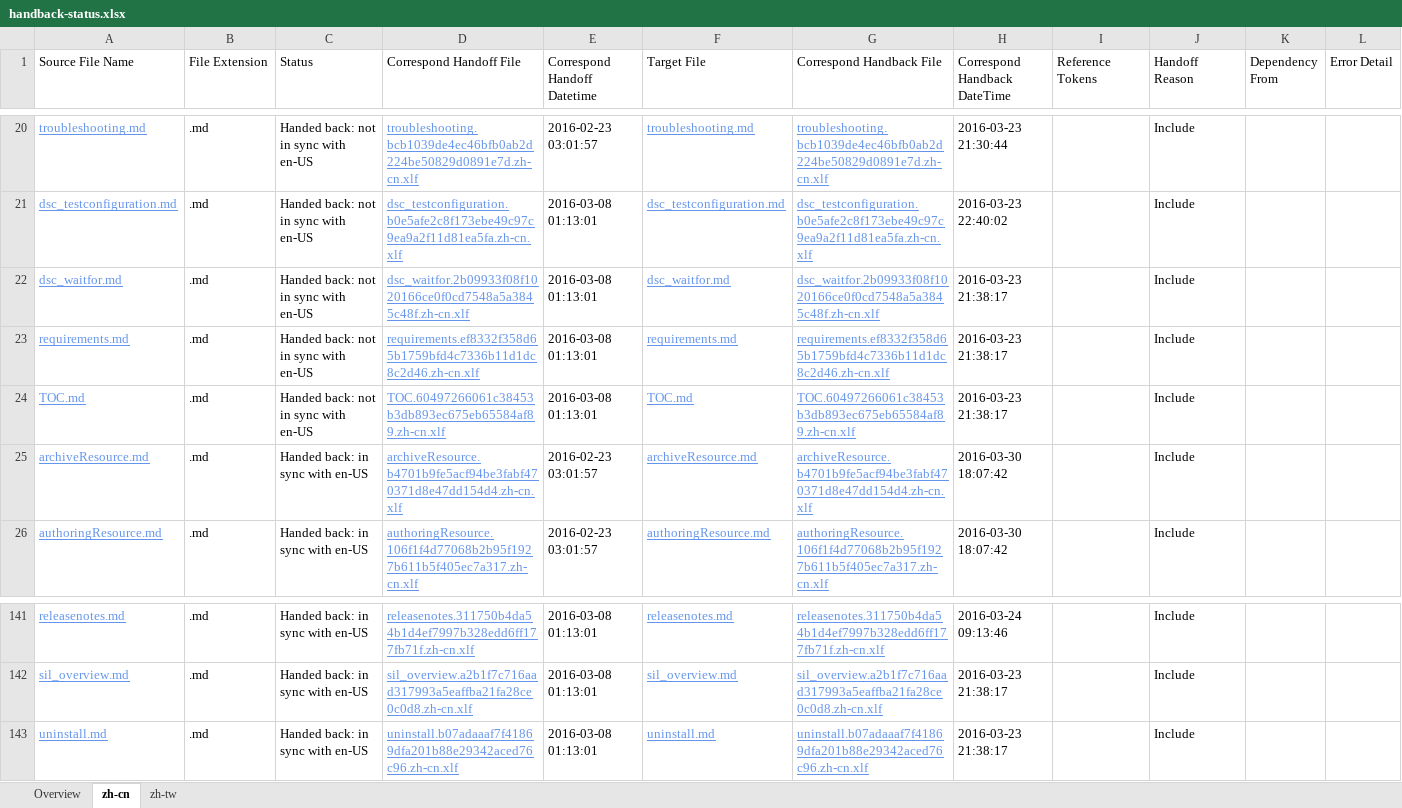
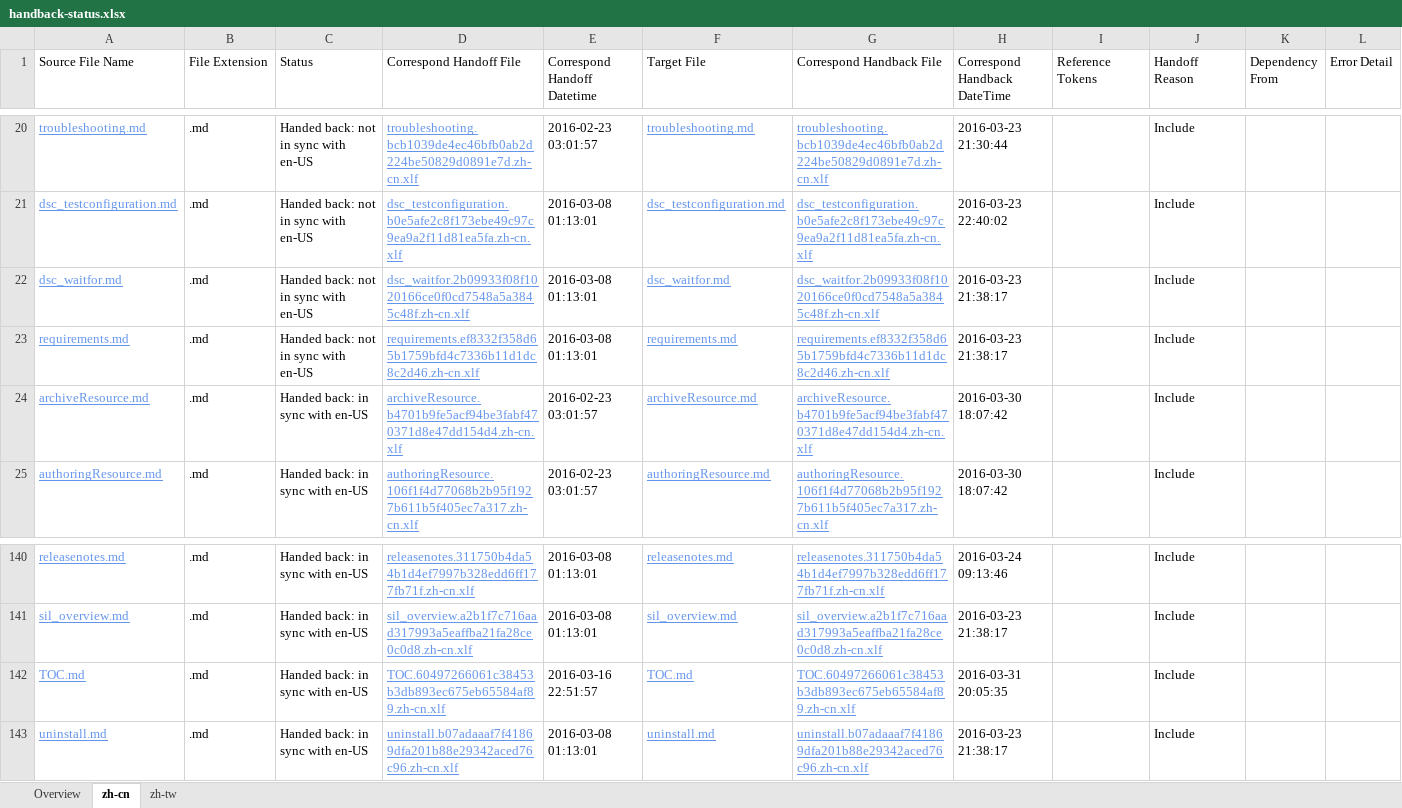
Before and after one commit to SonjaSaltzman/powerShell-Docs.handback, an Excel workbook: ol-handback/PowerShell/powerShell-Docs/live/handback-status.xlsx, sheet zh-cn, drawn as a sheet; only a part is shown, gaps mark what is left out; values as stored, in another font and other column widths than the file's, no borders; table styles not drawn; removed rows and columns are numbered as before the commit, all else as after; the diff names each change by its address in the sheet, - before the commit and + after, or states it on an @@ line.

```diff
--- a/ol-handback/PowerShell/powerShell-Docs/live/handback-status.xlsx (sheet zh-cn)
+++ b/ol-handback/PowerShell/powerShell-Docs/live/handback-status.xlsx (sheet zh-cn)
-row 24: TOC.md | .md | Handed back: not in sync with en-US | TOC.60497266061c38453b3db893ec675eb65584af89.zh-cn.xlf | 2016-03-08 01:13:01 | TOC.md | TOC.60497266061c38453b3db893ec675eb65584af89.zh-cn.xlf | 2016-03-23 21:38:17 |  | Include
+row 142: TOC.md | .md | Handed back: in sync with en-US | TOC.60497266061c38453b3db893ec675eb65584af89.zh-cn.xlf | 2016-03-16 22:51:57 | TOC.md | TOC.60497266061c38453b3db893ec675eb65584af89.zh-cn.xlf | 2016-03-31 20:05:35 |  | Include
```
Also changed, not shown: sheet zh-tw, sheet Overview, ol-handback/PowerShell/powerShell-Docs/live/localization-status.xlsx.
